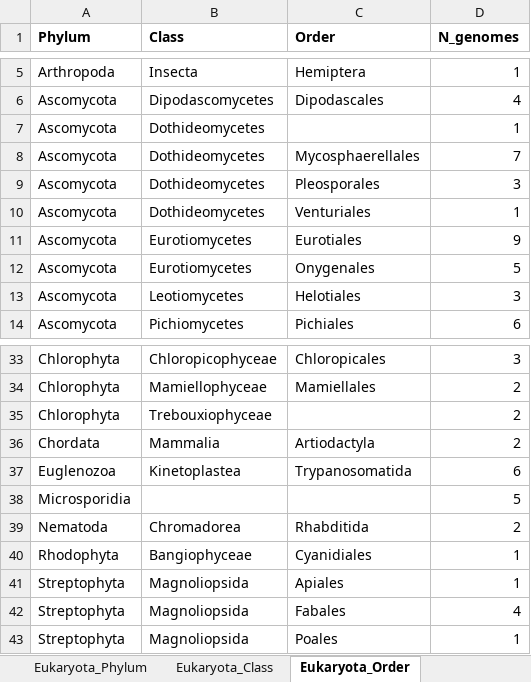
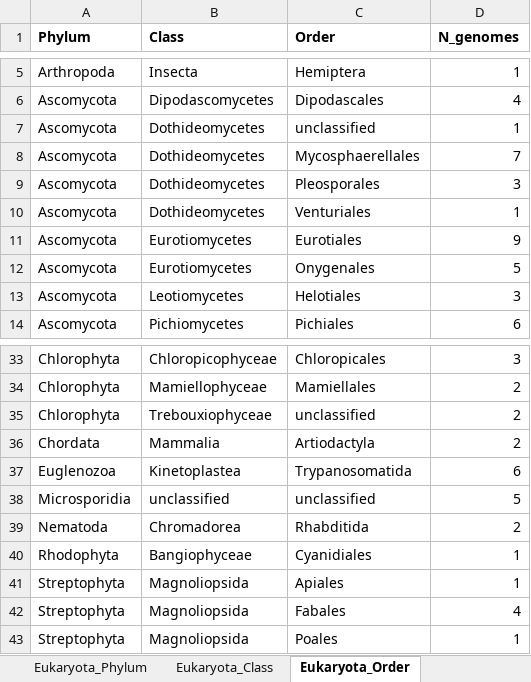
Before and after one commit to linweiliarchaea/Asgard-Eukaryote-Phylogenomics-2026, an Excel workbook: data/supplementary_tables/Supplementary Table 19.xlsx, sheet Eukaryota_Order, drawn as a sheet; only a part is shown, gaps mark what is left out; values as stored, in another font and other column widths than the file's, no borders; the diff names each change by its address in the sheet, - before the commit and + after, or states it on an @@ line.

Commit message:
Update full repository content for Nature submission: README, Reproducible_Workflow, data tables, scripts and documentation

```diff
--- a/data/supplementary_tables/Supplementary Table 19.xlsx (sheet Eukaryota_Order)
+++ b/data/supplementary_tables/Supplementary Table 19.xlsx (sheet Eukaryota_Order)
-C7 (Order): (empty)
+C7 (Order): unclassified
-C35 (Order): (empty)
+C35 (Order): unclassified
-B38 (Class): (empty)
+B38 (Class): unclassified
-C38 (Order): (empty)
+C38 (Order): unclassified
```
Also changed, not shown: sheet Eukaryota_Class, data/supplementary_tables/Supplementary Table 10.xlsx, data/supplementary_tables/Supplementary Table 11.xlsx, 29 other files.
